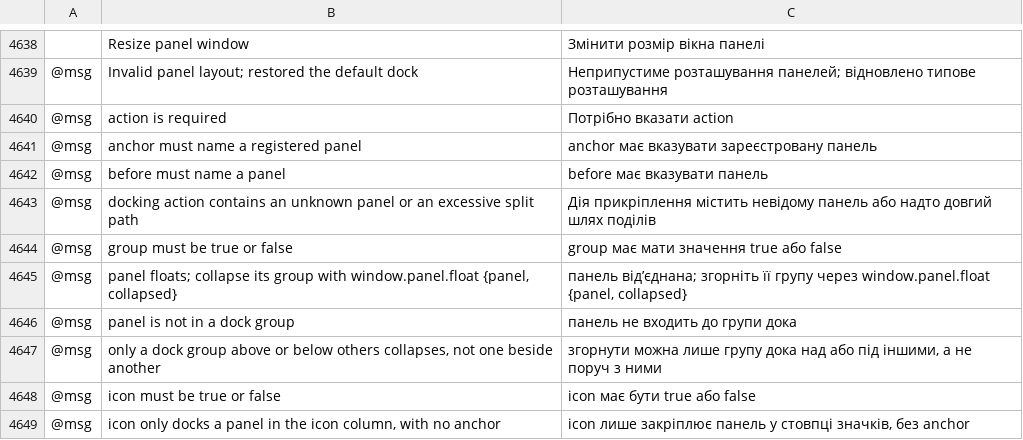
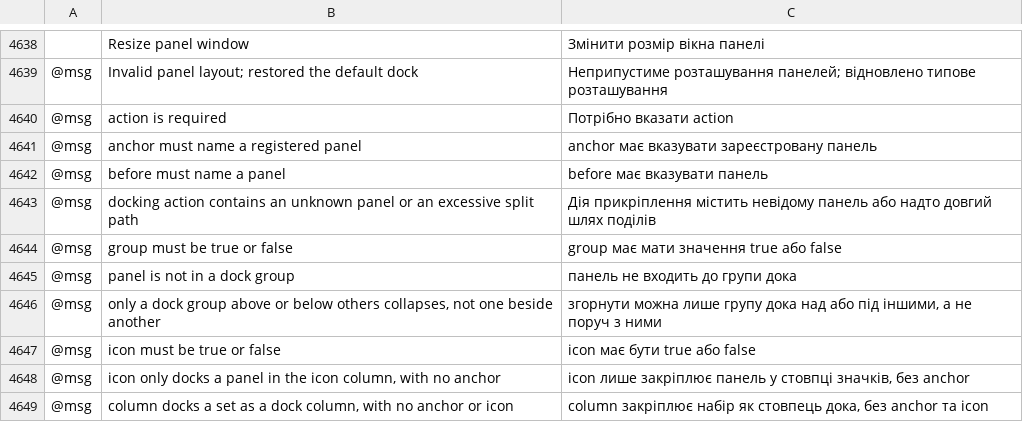
Before and after one commit to Daiduong/vectorcraft, a TSV file: crates/ui-egui/src/i18n/uk.tsv, drawn as a sheet; only a part is shown, gaps mark what is left out; the shorter side is filled out with more unchanged rows; the diff names each change by its address in the sheet, - before the commit and + after, or states it on an @@ line.

```diff
--- a/crates/ui-egui/src/i18n/uk.tsv
+++ b/crates/ui-egui/src/i18n/uk.tsv
-row 4645: @msg | panel floats; collapse its group with window.panel.float {panel, collapsed} | панель від’єднана; згорніть її групу через window.panel.float {panel, collapsed}
```
Also changed, not shown: crates/ui-egui/src/i18n/bg.tsv, crates/ui-egui/src/i18n/el.tsv, 21 other files.
